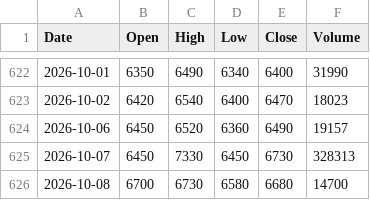
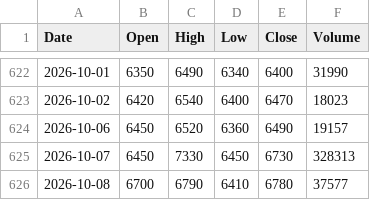
Before and after one commit to imberake86-dotcom/Project, a CSV file: data/prices/오상헬스케어.csv, drawn as a sheet; only a part is shown, gaps mark what is left out.

```diff
--- a/data/prices/오상헬스케어.csv
+++ b/data/prices/오상헬스케어.csv
@@ -625,2 +625,2 @@ Date,Open,High,Low,Close,Volume
 2026-10-07,6450,7330,6450,6730,328313
-2026-10-08,6700,6730,6580,6680,14700
+2026-10-08,6700,6790,6410,6780,37577
```
Also changed, not shown: data/prices/그린생명과학.csv, data/prices/블루엠텍.csv, 4 other files.
